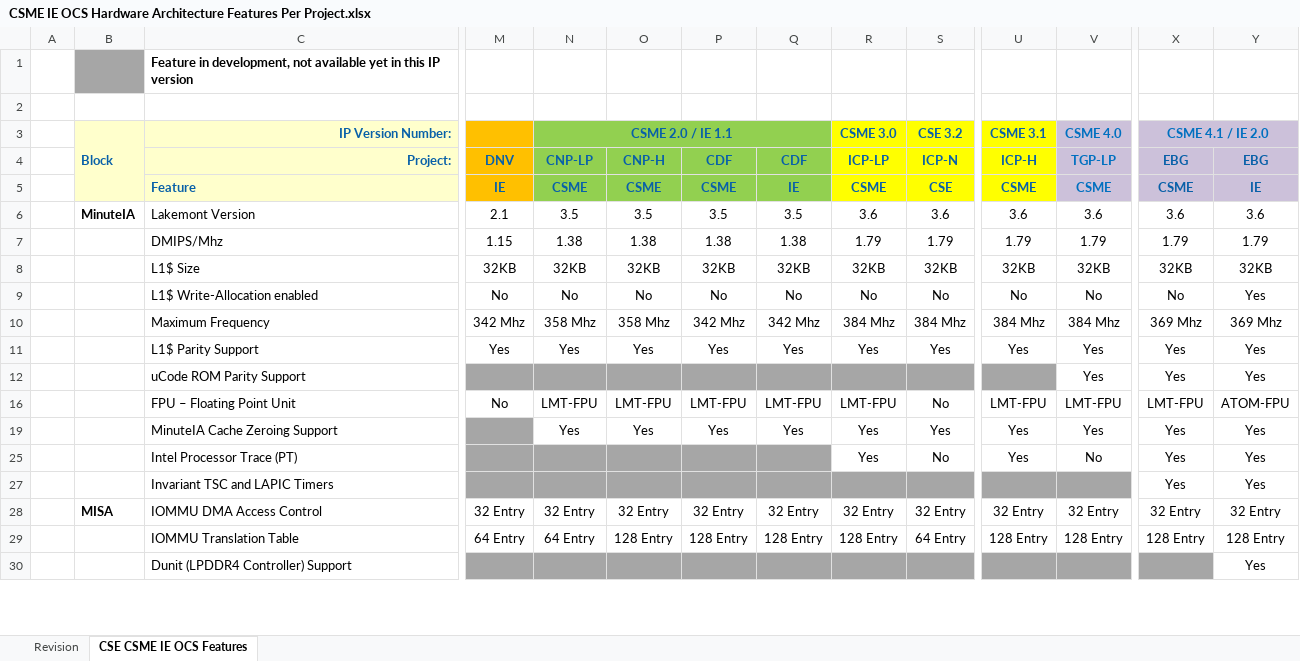
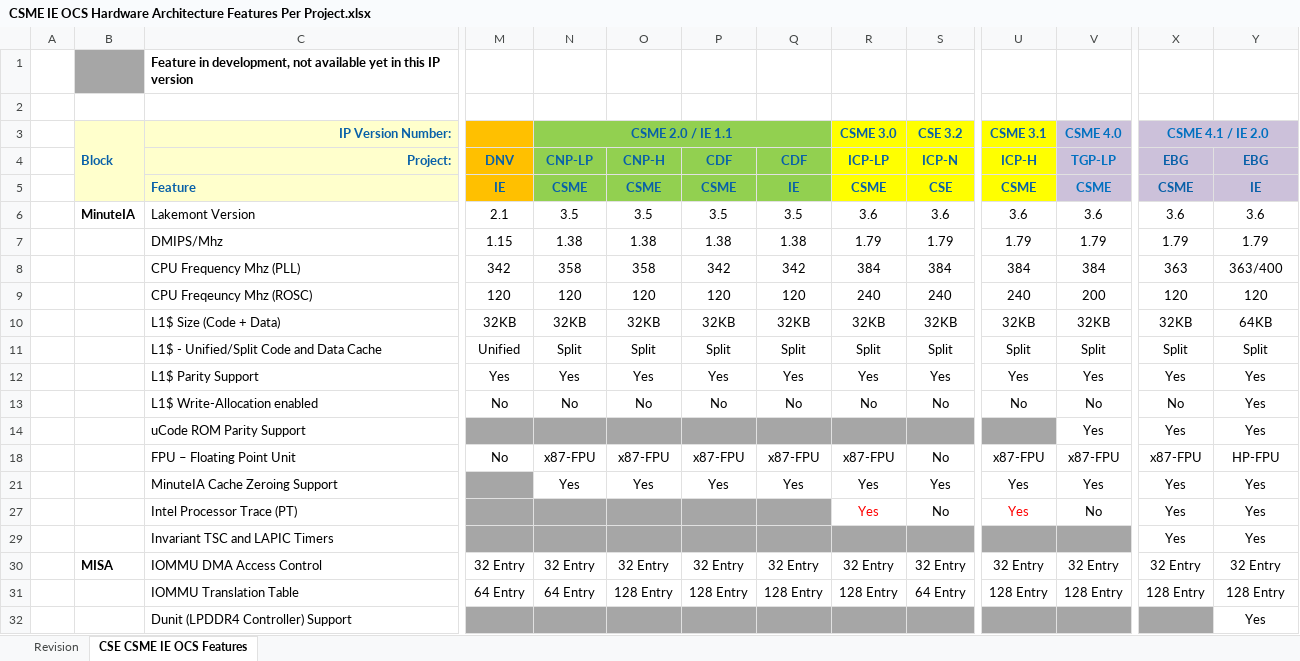
Before and after one commit to jason-ytsao/exp_submodule, an Excel workbook: ArchSpecs/Working/CSME IE OCS Hardware Architecture Features Per Project.xlsx, sheet CSE CSME IE OCS Features, drawn as a sheet; only a part is shown, gaps mark what is left out; values as stored, in another font and other column widths than the file's, no borders; removed rows and columns are numbered as before the commit, all else as after; rows hold the shown columns only; the diff covers the shown part only; the diff names each change by its address in the sheet, - before the commit and + after, or states it on an @@ line.

Commit message:
10/16/17 update
[git-p4: depot-paths = "//depot/projects/coe/CSME/": change = 752097]

```diff
--- a/ArchSpecs/Working/CSME IE OCS Hardware Architecture Features Per Project.xlsx (sheet CSE CSME IE OCS Features)
+++ b/ArchSpecs/Working/CSME IE OCS Hardware Architecture Features Per Project.xlsx (sheet CSE CSME IE OCS Features)
+row 8:  |  | CPU Frequency Mhz (PLL) | 342 | 358 | 358 | 342 | 342 | 384 | 384 | 384 | 384 | 363 | 363/400
+row 9:  |  | CPU Freqeuncy Mhz (ROSC) | 120 | 120 | 120 | 120 | 120 | 240 | 240 | 240 | 200 | 120 | 120
-C10 (IP Version Number:): L1$ Size
+C10 (IP Version Number:): L1$ Size (Code + Data)
-Y10: 32KB
+Y10: 64KB
+row 11:  |  | L1$ - Unified/Split Code and Data Cache | Unified | Split | Split | Split | Split | Split | Split | Split | Split | Split | Split
@@ row 11 moved to row 12: L1$ Parity Support @@
-row 10:  |  | Maximum Frequency | 342 Mhz | 358 Mhz | 358 Mhz | 342 Mhz | 342 Mhz | 384 Mhz | 384 Mhz | 384 Mhz | 384 Mhz | 369 Mhz | 369 Mhz
-N18 (CSME 2.0 / IE 1.1): LMT-FPU
+N18 (CSME 2.0 / IE 1.1): x87-FPU
-O18: LMT-FPU
+O18: x87-FPU
-P18: LMT-FPU
+P18: x87-FPU
-Q18: LMT-FPU
+Q18: x87-FPU
-R18 (CSME 3.0): LMT-FPU
+R18 (CSME 3.0): x87-FPU
-U18 (CSME 3.1): LMT-FPU
+U18 (CSME 3.1): x87-FPU
-V18 (CSME 4.0): LMT-FPU
+V18 (CSME 4.0): x87-FPU
-X18 (CSME 4.1 / IE 2.0): LMT-FPU
+X18 (CSME 4.1 / IE 2.0): x87-FPU
-Y18: ATOM-FPU
+Y18: HP-FPU
-R27 text colour: black
+R27 text colour: #FF0000
-U27 text colour: black
+U27 text colour: #FF0000
```
Also changed, not shown: 4 added rows, 1 removed row, 1 moved row, 12 edited cells and cell formats elsewhere in this sheet, sheet Revision.
